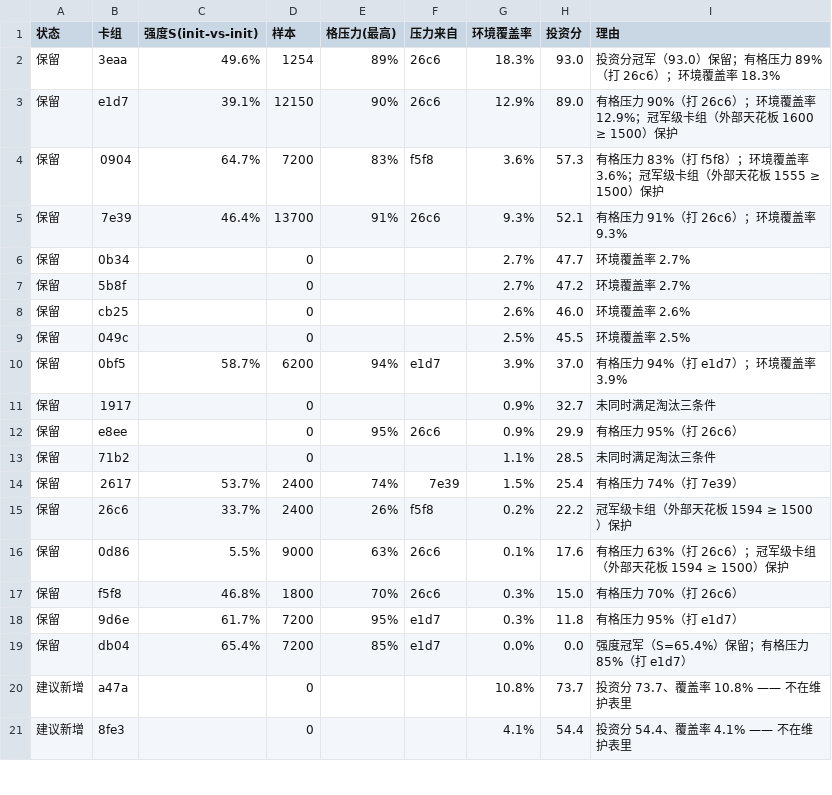
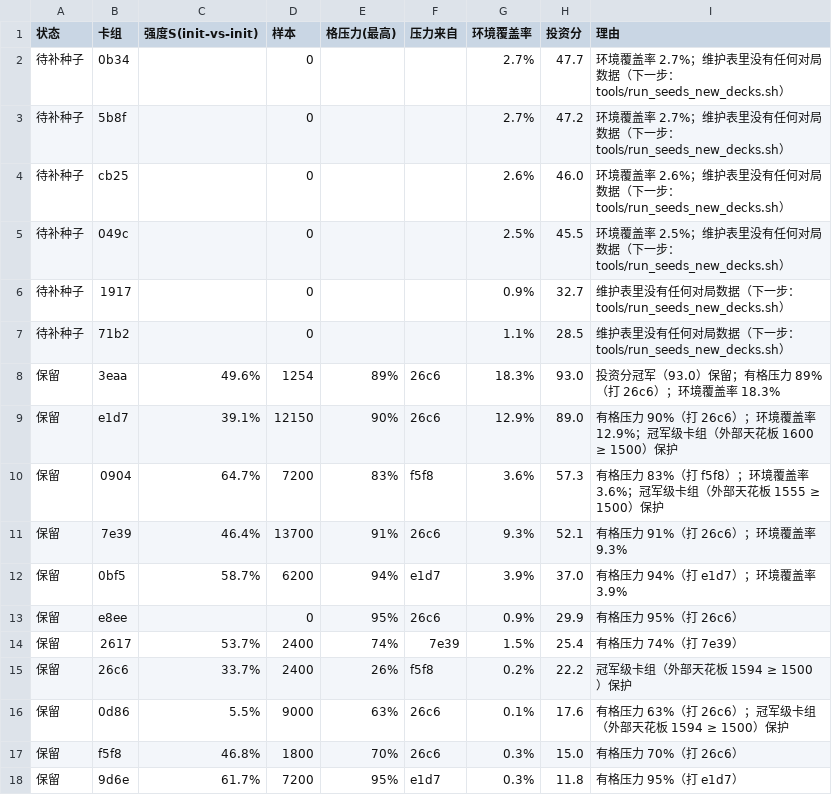
Before and after one commit to zhang1wen2hao3-a11y/kaggle_home, a CSV file: docs/卡组淘汰与新增建议.csv, drawn as a sheet; only a part is shown; the shorter side is filled out with more unchanged rows.

Commit message:
淘汰机制新增'待补种子'状态（新接入牌无数据时不再显示为保留）

```diff
--- a/docs/卡组淘汰与新增建议.csv
+++ b/docs/卡组淘汰与新增建议.csv
@@ -1,2 +1,8 @@
 状态,卡组,强度S(init-vs-init),样本,格压力(最高),压力来自,环境覆盖率,投资分,理由
+待补种子,0b34,,0,,,2.7%,47.7,环境覆盖率 2.7%；维护表里没有任何对局数据（下一步：tools/run_seeds_new_decks.sh）
+待补种子,5b8f,,0,,,2.7%,47.2,环境覆盖率 2.7%；维护表里没有任何对局数据（下一步：tools/run_seeds_new_decks.sh）
+待补种子,cb25,,0,,,2.6%,46.0,环境覆盖率 2.6%；维护表里没有任何对局数据（下一步：tools/run_seeds_new_decks.sh）
+待补种子,049c,,0,,,2.5%,45.5,环境覆盖率 2.5%；维护表里没有任何对局数据（下一步：tools/run_seeds_new_decks.sh）
+待补种子,1917,,0,,,0.9%,32.7,维护表里没有任何对局数据（下一步：tools/run_seeds_new_decks.sh）
+待补种子,71b2,,0,,,1.1%,28.5,维护表里没有任何对局数据（下一步：tools/run_seeds_new_decks.sh）
 保留,3eaa,49.6%,1254,89%,26c6,18.3%,93.0,投资分冠军（93.0）保留；有格压力 89%（打 26c6）；环境覆盖率 18.3%
@@ -5,10 +11,4 @@
 保留,7e39,46.4%,13700,91%,26c6,9.3%,52.1,有格压力 91%（打 26c6）；环境覆盖率 9.3%
-保留,0b34,,0,,,2.7%,47.7,环境覆盖率 2.7%
-保留,5b8f,,0,,,2.7%,47.2,环境覆盖率 2.7%
-保留,cb25,,0,,,2.6%,46.0,环境覆盖率 2.6%
-保留,049c,,0,,,2.5%,45.5,环境覆盖率 2.5%
 保留,0bf5,58.7%,6200,94%,e1d7,3.9%,37.0,有格压力 94%（打 e1d7）；环境覆盖率 3.9%
-保留,1917,,0,,,0.9%,32.7,未同时满足淘汰三条件
 保留,e8ee,,0,95%,26c6,0.9%,29.9,有格压力 95%（打 26c6）
-保留,71b2,,0,,,1.1%,28.5,未同时满足淘汰三条件
 保留,2617,53.7%,2400,74%,7e39,1.5%,25.4,有格压力 74%（打 7e39）
```
Also changed, not shown: 1 other file.
